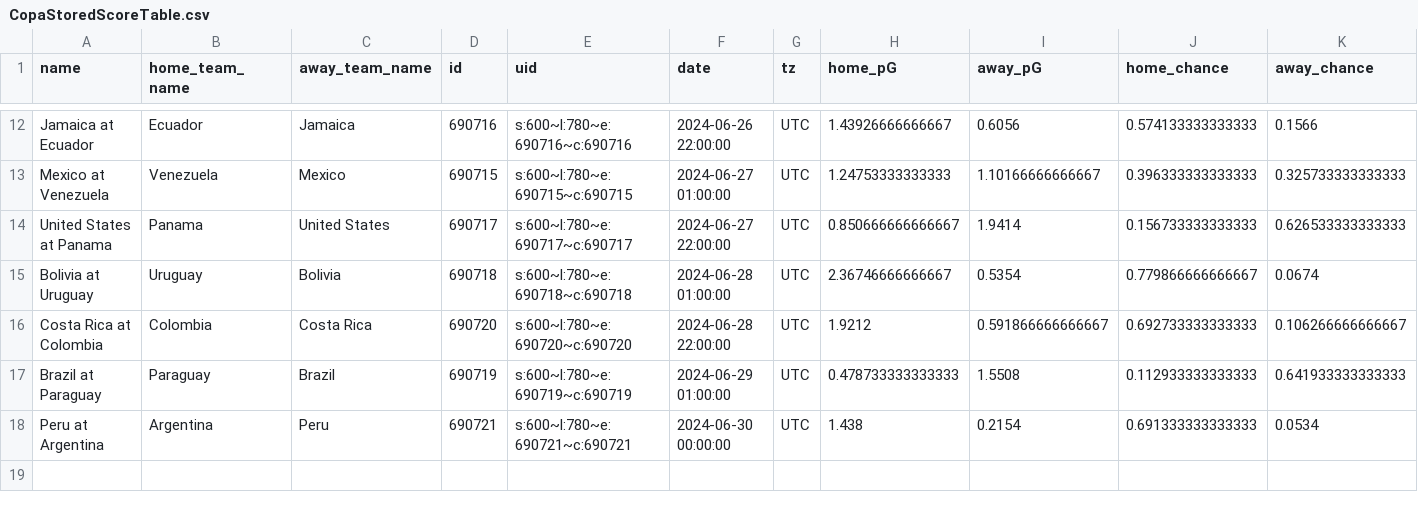
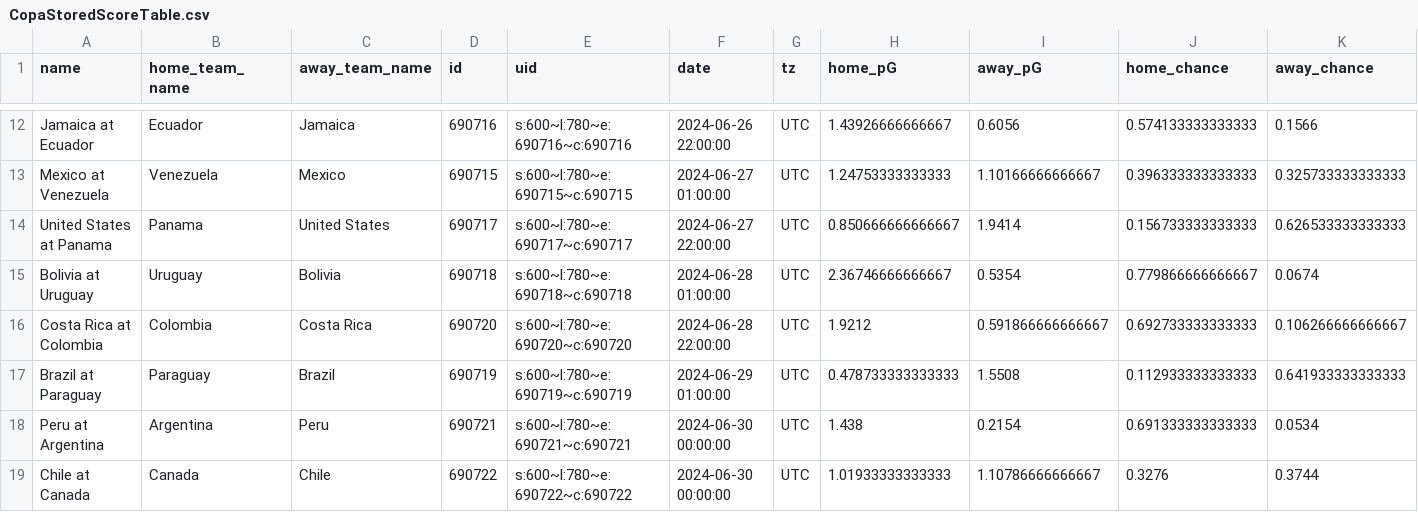
Before and after one commit to zecellomaster/tprdatarepo, a CSV file: 2024 Copa/CopaStoredScoreTable.csv, drawn as a sheet; only a part is shown, gaps mark what is left out; rows hold the shown columns only; the diff names each change by its address in the sheet, - before the commit and + after, or states it on an @@ line.

Commit message:
2024 Copa America update on 2024-06-29 22:01:27 EDT

```diff
--- a/2024 Copa/CopaStoredScoreTable.csv
+++ b/2024 Copa/CopaStoredScoreTable.csv
+row 19: Chile at Canada | Canada | Chile | 690722 | s:600~l:780~e:690722~c:690722 | 2024-06-30 00:00:00 | UTC | 1.01933333333333 | 1.10786666666667 | 0.3276 | 0.3744
```
Also changed, not shown: 2024 Copa/CopaRefinedScoreTable.csv, 2024 Copa/CopaTournamentOdds.csv, 4 other files.
